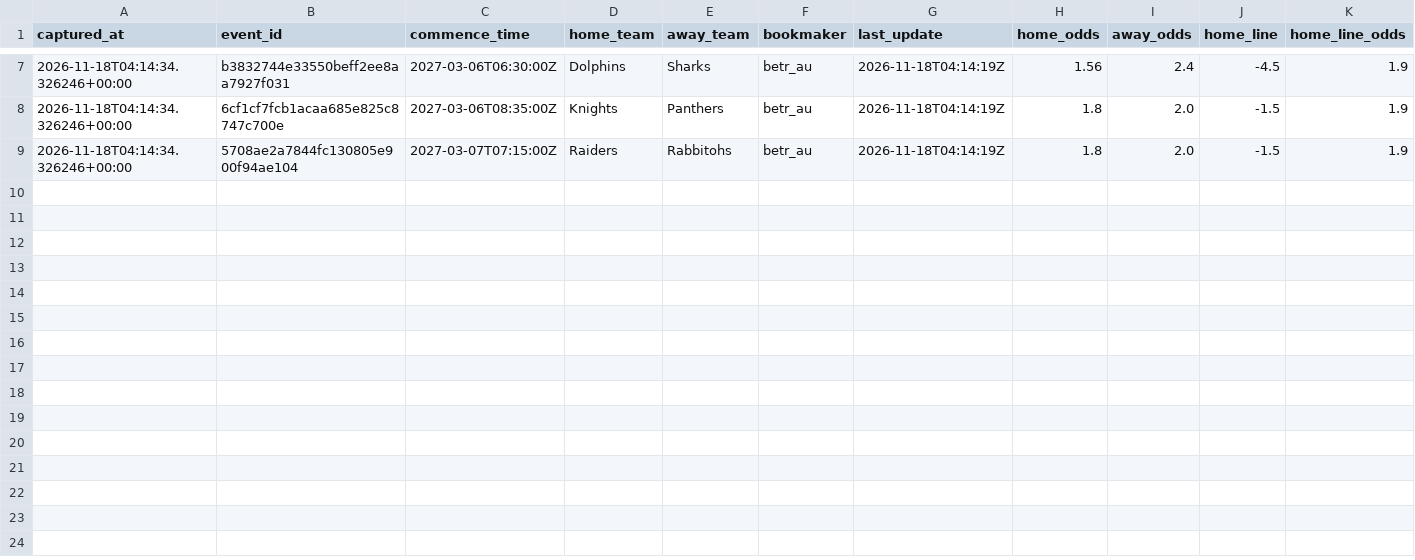
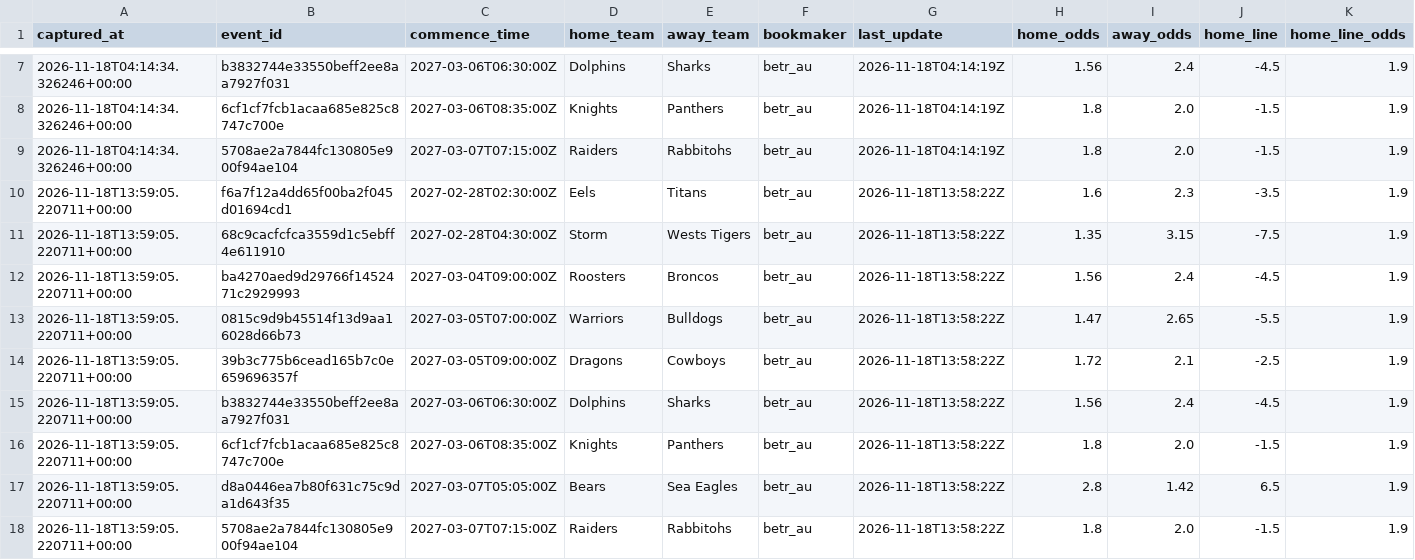
Before and after one commit to stephensung21/nrl-predictor, a CSV file: data/pipeline/live/2027/odds_snapshots.csv, drawn as a sheet; only a part is shown, gaps mark what is left out; rows hold the shown columns only; the diff names each change by its address in the sheet, - before the commit and + after, or states it on an @@ line.

```diff
--- a/data/pipeline/live/2027/odds_snapshots.csv
+++ b/data/pipeline/live/2027/odds_snapshots.csv
+row 10: 2026-11-18T13:59:05.220711+00:00 | f6a7f12a4dd65f00ba2f045d01694cd1 | 2027-02-28T02:30:00Z | Eels | Titans | betr_au | 2026-11-18T13:58:22Z | 1.6 | 2.3 | -3.5 | 1.9
+row 11: 2026-11-18T13:59:05.220711+00:00 | 68c9cacfcfca3559d1c5ebff4e611910 | 2027-02-28T04:30:00Z | Storm | Wests Tigers | betr_au | 2026-11-18T13:58:22Z | 1.35 | 3.15 | -7.5 | 1.9
+row 12: 2026-11-18T13:59:05.220711+00:00 | ba4270aed9d29766f1452471c2929993 | 2027-03-04T09:00:00Z | Roosters | Broncos | betr_au | 2026-11-18T13:58:22Z | 1.56 | 2.4 | -4.5 | 1.9
+row 13: 2026-11-18T13:59:05.220711+00:00 | 0815c9d9b45514f13d9aa16028d66b73 | 2027-03-05T07:00:00Z | Warriors | Bulldogs | betr_au | 2026-11-18T13:58:22Z | 1.47 | 2.65 | -5.5 | 1.9
+row 14: 2026-11-18T13:59:05.220711+00:00 | 39b3c775b6cead165b7c0e659696357f | 2027-03-05T09:00:00Z | Dragons | Cowboys | betr_au | 2026-11-18T13:58:22Z | 1.72 | 2.1 | -2.5 | 1.9
+row 15: 2026-11-18T13:59:05.220711+00:00 | b3832744e33550beff2ee8aa7927f031 | 2027-03-06T06:30:00Z | Dolphins | Sharks | betr_au | 2026-11-18T13:58:22Z | 1.56 | 2.4 | -4.5 | 1.9
+row 16: 2026-11-18T13:59:05.220711+00:00 | 6cf1cf7fcb1acaa685e825c8747c700e | 2027-03-06T08:35:00Z | Knights | Panthers | betr_au | 2026-11-18T13:58:22Z | 1.8 | 2.0 | -1.5 | 1.9
+row 17: 2026-11-18T13:59:05.220711+00:00 | d8a0446ea7b80f631c75c9da1d643f35 | 2027-03-07T05:05:00Z | Bears | Sea Eagles | betr_au | 2026-11-18T13:58:22Z | 2.8 | 1.42 | 6.5 | 1.9
+row 18: 2026-11-18T13:59:05.220711+00:00 | 5708ae2a7844fc130805e900f94ae104 | 2027-03-07T07:15:00Z | Raiders | Rabbitohs | betr_au | 2026-11-18T13:58:22Z | 1.8 | 2.0 | -1.5 | 1.9
```
Also changed, not shown: 1 other file.
